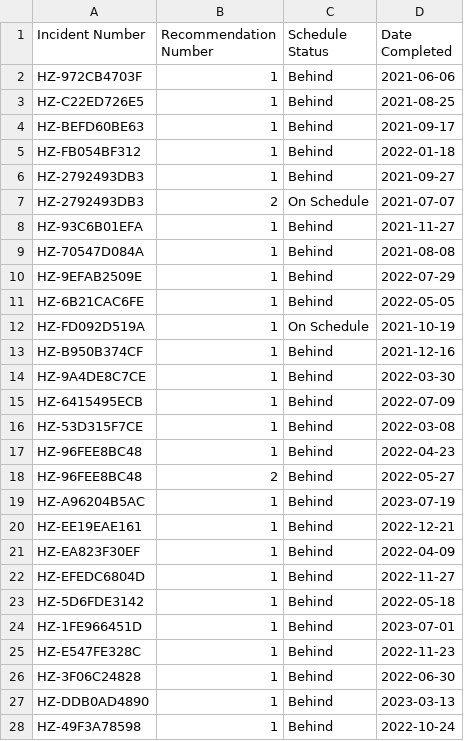
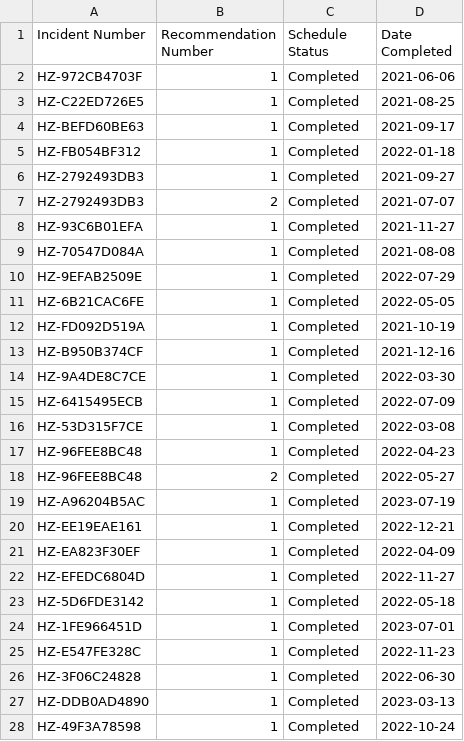
Before and after one commit to Houston-AI-Institute/psm-incident-ml, a CSV file: data/companies/hazel/closeout.csv, drawn as a sheet; only a part is shown; the diff covers the shown part only.

```diff
--- a/data/companies/hazel/closeout.csv
+++ b/data/companies/hazel/closeout.csv
@@ -1,28 +1,28 @@
 Incident Number,Recommendation Number,Schedule Status,Date Completed
-HZ-972CB4703F,1,Behind,2021-06-06
-HZ-C22ED726E5,1,Behind,2021-08-25
-HZ-BEFD60BE63,1,Behind,2021-09-17
-HZ-FB054BF312,1,Behind,2022-01-18
-HZ-2792493DB3,1,Behind,2021-09-27
-HZ-2792493DB3,2,On Schedule,2021-07-07
-HZ-93C6B01EFA,1,Behind,2021-11-27
-HZ-70547D084A,1,Behind,2021-08-08
-HZ-9EFAB2509E,1,Behind,2022-07-29
-HZ-6B21CAC6FE,1,Behind,2022-05-05
-HZ-FD092D519A,1,On Schedule,2021-10-19
-HZ-B950B374CF,1,Behind,2021-12-16
-HZ-9A4DE8C7CE,1,Behind,2022-03-30
-HZ-6415495ECB,1,Behind,2022-07-09
-HZ-53D315F7CE,1,Behind,2022-03-08
-HZ-96FEE8BC48,1,Behind,2022-04-23
-HZ-96FEE8BC48,2,Behind,2022-05-27
-HZ-A96204B5AC,1,Behind,2023-07-19
-HZ-EE19EAE161,1,Behind,2022-12-21
-HZ-EA823F30EF,1,Behind,2022-04-09
-HZ-EFEDC6804D,1,Behind,2022-11-27
-HZ-5D6FDE3142,1,Behind,2022-05-18
-HZ-1FE966451D,1,Behind,2023-07-01
-HZ-E547FE328C,1,Behind,2022-11-23
-HZ-3F06C24828,1,Behind,2022-06-30
-HZ-DDB0AD4890,1,Behind,2023-03-13
-HZ-49F3A78598,1,Behind,2022-10-24
+HZ-972CB4703F,1,Completed,2021-06-06
+HZ-C22ED726E5,1,Completed,2021-08-25
+HZ-BEFD60BE63,1,Completed,2021-09-17
+HZ-FB054BF312,1,Completed,2022-01-18
+HZ-2792493DB3,1,Completed,2021-09-27
+HZ-2792493DB3,2,Completed,2021-07-07
+HZ-93C6B01EFA,1,Completed,2021-11-27
+HZ-70547D084A,1,Completed,2021-08-08
+HZ-9EFAB2509E,1,Completed,2022-07-29
+HZ-6B21CAC6FE,1,Completed,2022-05-05
+HZ-FD092D519A,1,Completed,2021-10-19
+HZ-B950B374CF,1,Completed,2021-12-16
+HZ-9A4DE8C7CE,1,Completed,2022-03-30
+HZ-6415495ECB,1,Completed,2022-07-09
+HZ-53D315F7CE,1,Completed,2022-03-08
+HZ-96FEE8BC48,1,Completed,2022-04-23
+HZ-96FEE8BC48,2,Completed,2022-05-27
+HZ-A96204B5AC,1,Completed,2023-07-19
+HZ-EE19EAE161,1,Completed,2022-12-21
+HZ-EA823F30EF,1,Completed,2022-04-09
+HZ-EFEDC6804D,1,Completed,2022-11-27
+HZ-5D6FDE3142,1,Completed,2022-05-18
+HZ-1FE966451D,1,Completed,2023-07-01
+HZ-E547FE328C,1,Completed,2022-11-23
+HZ-3F06C24828,1,Completed,2022-06-30
+HZ-DDB0AD4890,1,Completed,2023-03-13
+HZ-49F3A78598,1,Completed,2022-10-24
```
Also changed, not shown: 165 edited cells elsewhere in this file, data/companies/alder/incidents.csv, data/companies/hazel/incidents.csv, 14 other files.
